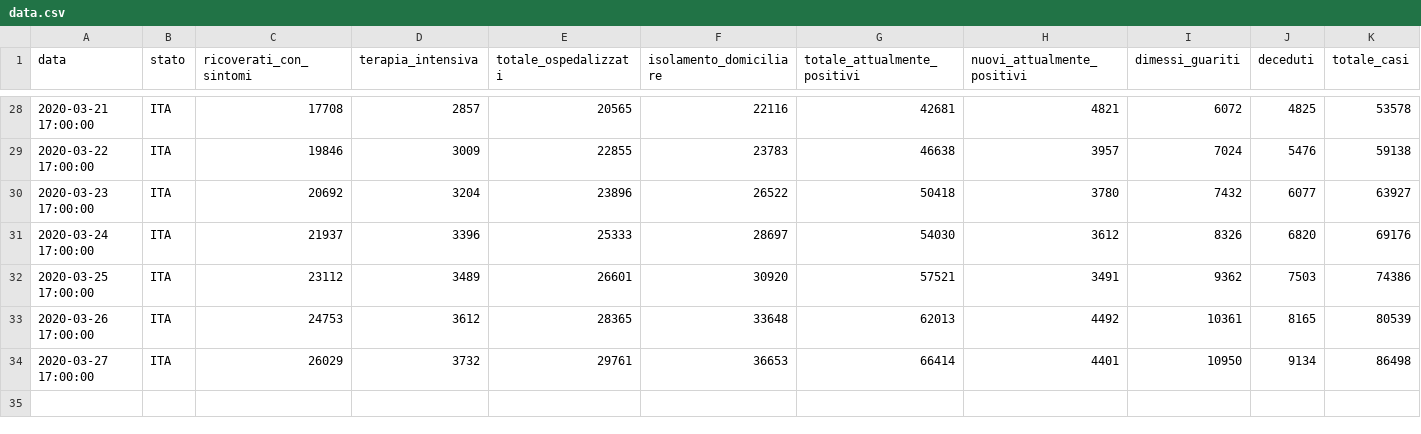
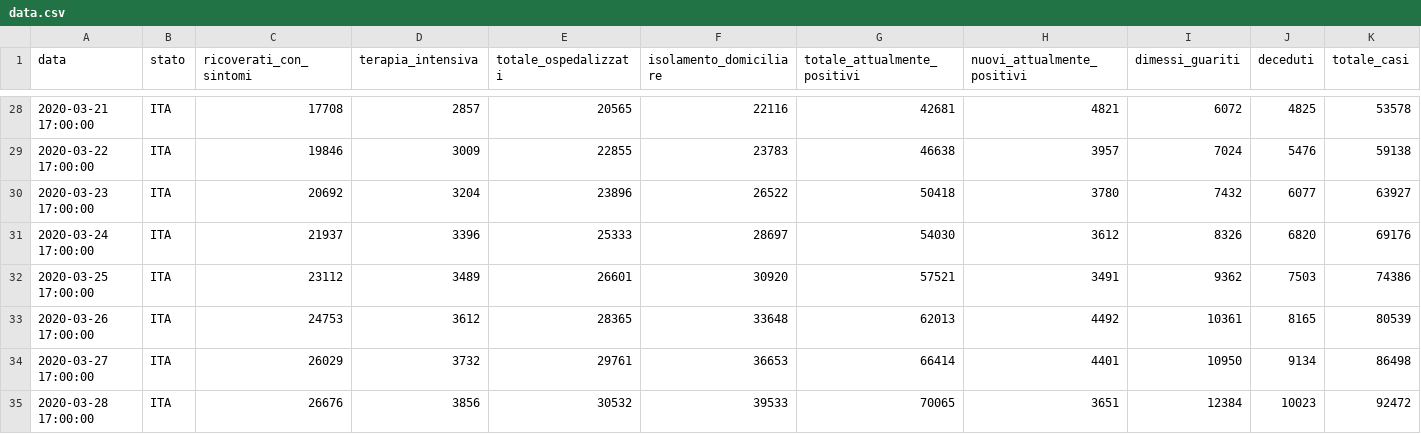
Before and after one commit to Jamesinvi/Covid-19-MonitorItalia, a CSV file: data.csv, drawn as a sheet; only a part is shown, gaps mark what is left out; rows hold the shown columns only; the diff names each change by its address in the sheet, - before the commit and + after, or states it on an @@ line.

Commit message:
new data

```diff
--- a/data.csv
+++ b/data.csv
+row 35: 2020-03-28 17:00:00 | ITA | 26676 | 3856 | 30532 | 39533 | 70065 | 3651 | 12384 | 10023 | 92472
```
